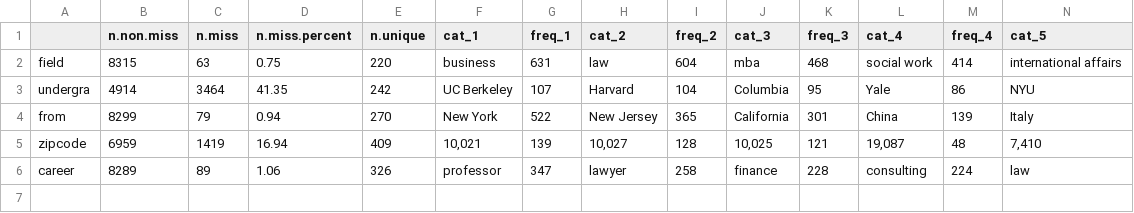
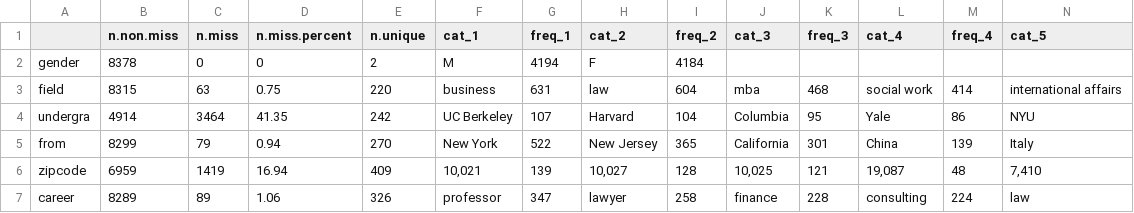
Before and after one commit to ColinLeverger/speed-dating-experiment-r, a CSV file: DQR_cat-after.csv, drawn as a sheet; only a part is shown; rows hold the shown columns only; the diff names each change by its address in the sheet, - before the commit and + after, or states it on an @@ line.

```diff
--- a/DQR_cat-after.csv
+++ b/DQR_cat-after.csv
+row 2: gender | 8378 | 0 | 0 | 2 | M | 4194 | F | 4184
```
Also changed, not shown: DQR_cont-after.csv, 1 other file.
